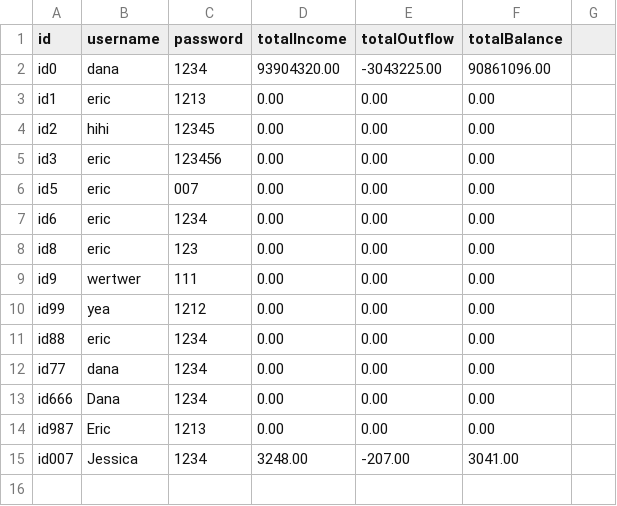
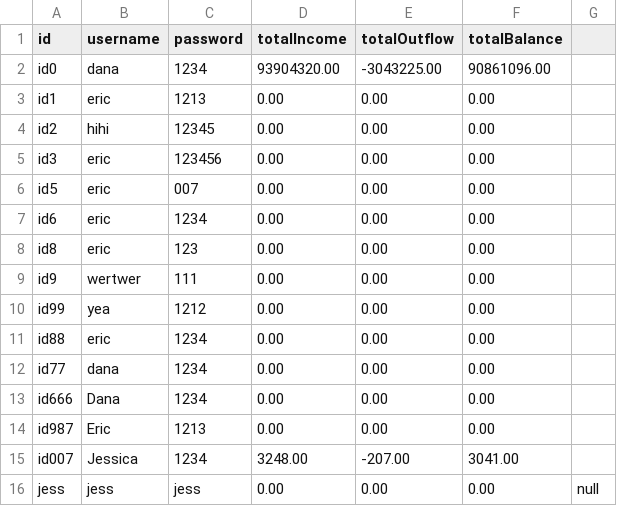
Before and after one commit to chenj926/CSC207_Accounting_System, a CSV file: src/main/data/accounts/userAccounts.csv, drawn as a sheet; the diff names each change by its address in the sheet, - before the commit and + after, or states it on an @@ line.

```diff
--- a/src/main/data/accounts/userAccounts.csv
+++ b/src/main/data/accounts/userAccounts.csv
+row 16: jess | jess | jess | 0.00 | 0.00 | 0.00 | null
```
Also changed, not shown: 5 other files.
